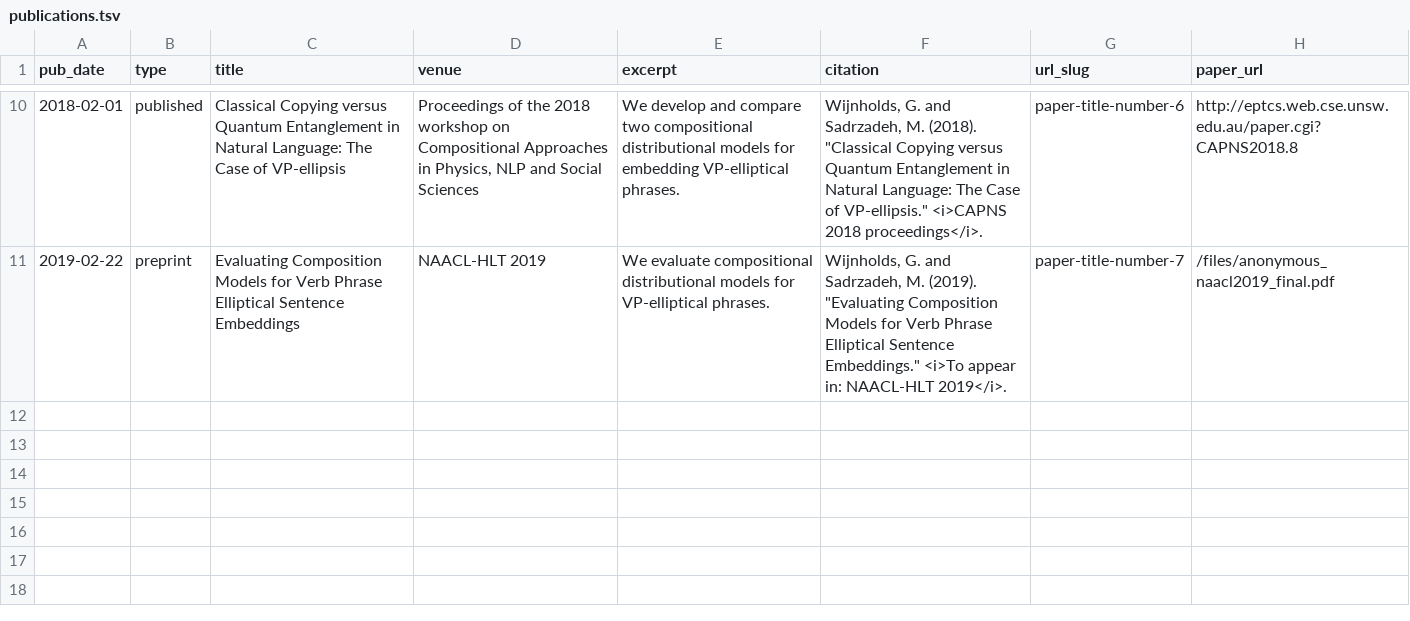
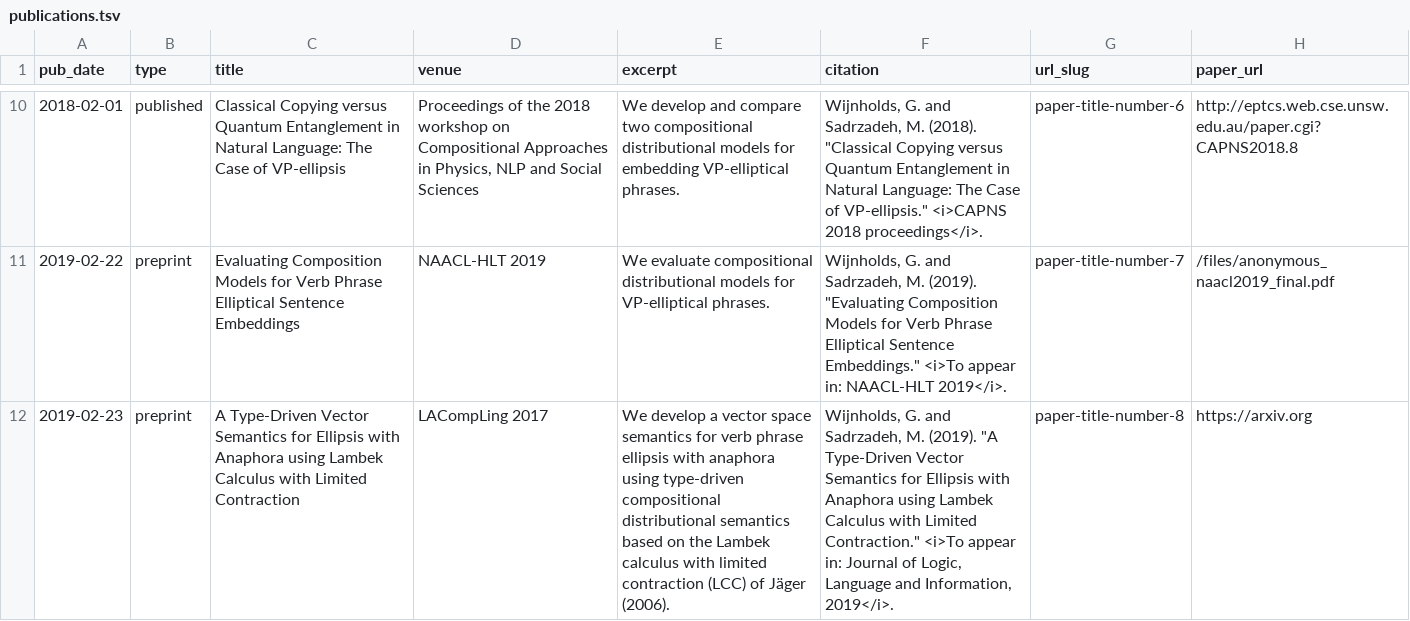
Before and after one commit to gijswijnholds/gijswijnholds.github.io, a TSV file: markdown_generator/publications.tsv, drawn as a sheet; only a part is shown, gaps mark what is left out; the diff names each change by its address in the sheet, - before the commit and + after, or states it on an @@ line.

Commit message:
added JoLLI paper

```diff
--- a/markdown_generator/publications.tsv
+++ b/markdown_generator/publications.tsv
+row 12: 2019-02-23 | preprint | A Type-Driven Vector Semantics for Ellipsis with Anaphora using Lambek Calculus with Limited Contraction | LACompLing 2017 | We develop a vector space semantics for verb phrase ellipsis with anaphora using type-driven compositional distributional semantics based on the Lambek calculus with limited contraction (LCC) of Jäger (2006). | Wijnholds, G. and Sadrzadeh, M. (2019). "A Type-Driven Vector Semantics for Ellipsis with Anaphora using Lambek Calculus with Limited Contraction." <i>To appear in: Journal of Logic, Language and Information, 2019</i>. | paper-title-number-8 | https://arxiv.org
```
Also changed, not shown: 1 other file.
